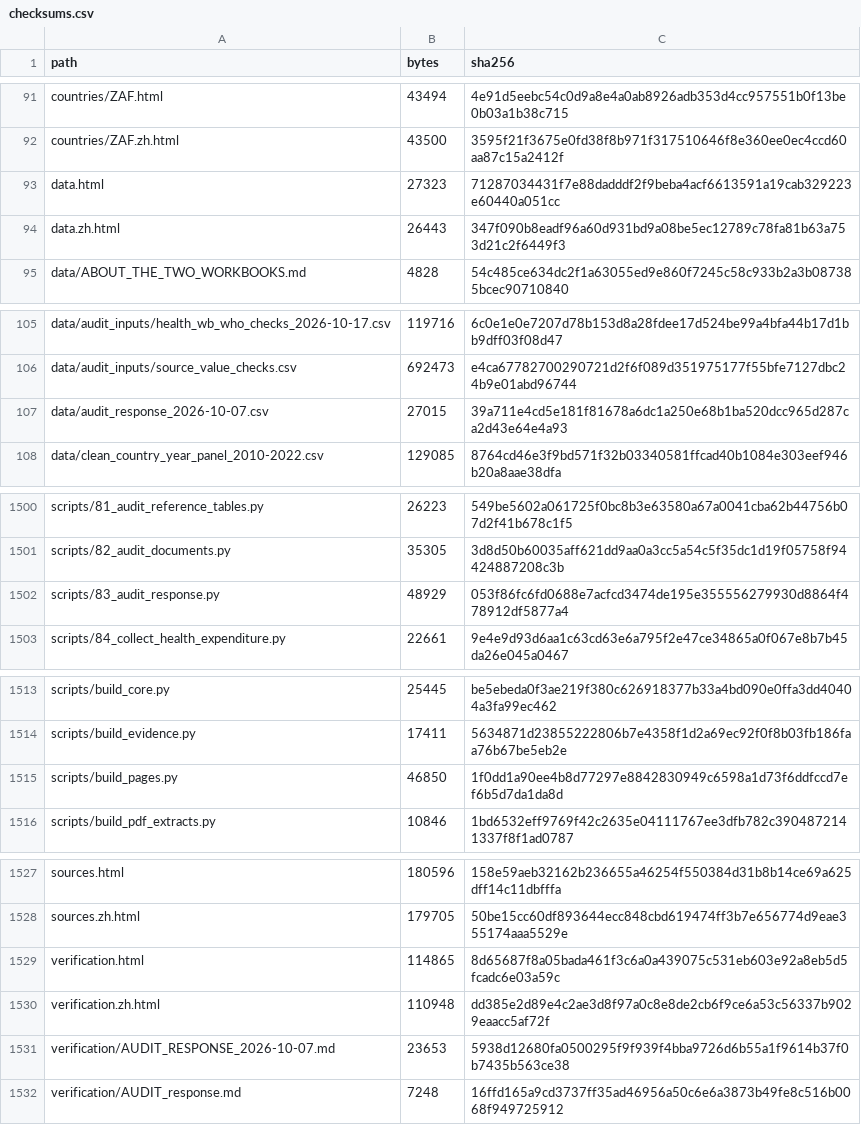
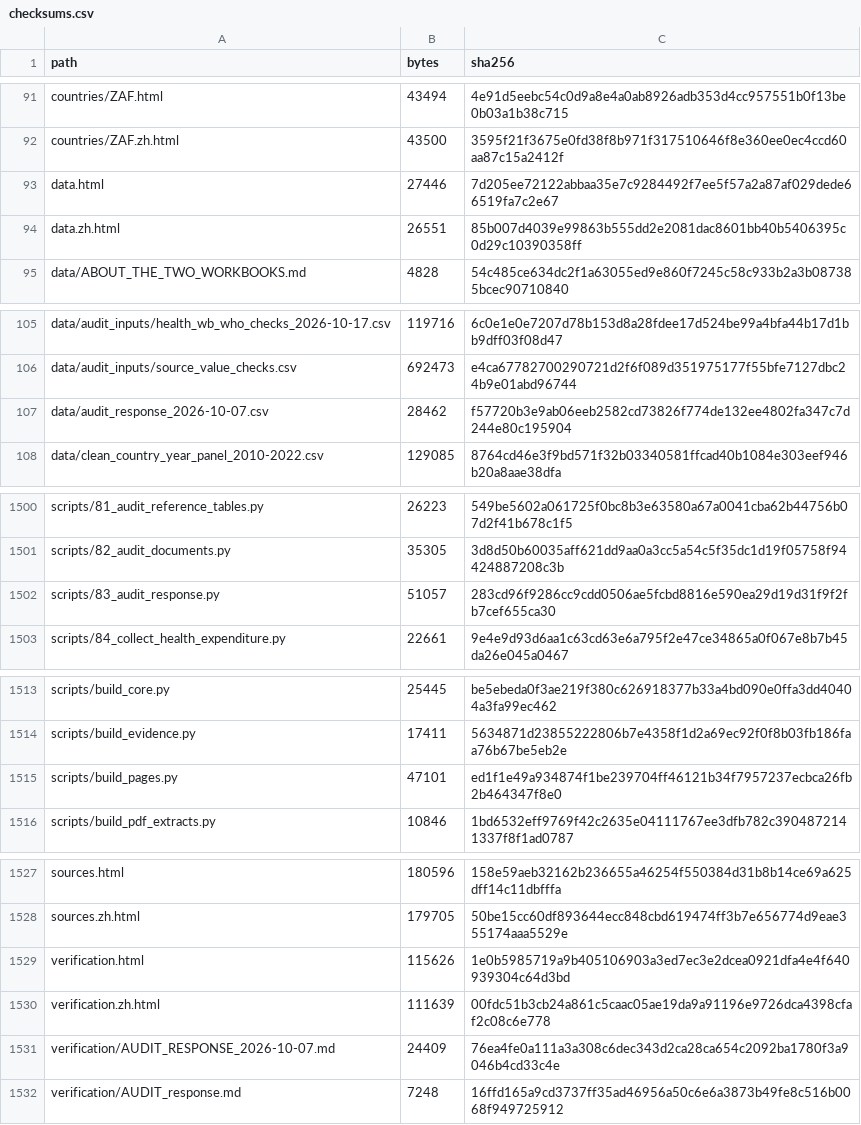
Before and after one commit to raymondkuo/migration-healthcare-attitudes-evidence, a CSV file: manifest/checksums.csv, drawn as a sheet; only a part is shown, gaps mark what is left out; the diff covers the shown part only.

```diff
--- a/manifest/checksums.csv
+++ b/manifest/checksums.csv
@@ -92,4 +92,4 @@ countries/ZAF.html,43494,4e91d5eebc54c0d9a8e4a0ab8926adb353d4cc957551b0f13be0b03
 countries/ZAF.zh.html,43500,3595f21f3675e0fd38f8b971f317510646f8e360ee0ec4ccd60aa87c15a2412f
-data.html,27323,71287034431f7e88dadddf2f9beba4acf6613591a19cab329223e60440a051cc
-data.zh.html,26443,347f090b8eadf96a60d931bd9a08be5ec12789c78fa81b63a753d21c2f6449f3
+data.html,27446,7d205ee72122abbaa35e7c9284492f7ee5f57a2a87af029dede66519fa7c2e67
+data.zh.html,26551,85b007d4039e99863b555dd2e2081dac8601bb40b5406395c0d29c10390358ff
 data/ABOUT_THE_TWO_WORKBOOKS.md,4828,54c485ce634dc2f1a63055ed9e860f7245c58c933b2a3b087385bcec90710840
@@ -106,3 +106,3 @@ data/audit_inputs/health_wb_who_checks_2026-10-17.csv,119716,6c0e1e0e7207d78b153
 data/audit_inputs/source_value_checks.csv,692473,e4ca67782700290721d2f6f089d351975177f55bfe7127dbc24b9e01abd96744
-data/audit_response_2026-10-07.csv,27015,39a711e4cd5e181f81678a6dc1a250e68b1ba520dcc965d287ca2d43e64e4a93
+data/audit_response_2026-10-07.csv,28462,f57720b3e9ab06eeb2582cd73826f774de132ee4802fa347c7d244e80c195904
 data/clean_country_year_panel_2010-2022.csv,129085,8764cd46e3f9bd571f32b03340581ffcad40b1084e303eef946b20a8aae38dfa
@@ -1501,3 +1501,3 @@ scripts/81_audit_reference_tables.py,26223,549be5602a061725f0bc8b3e63580a67a0041
 scripts/82_audit_documents.py,35305,3d8d50b60035aff621dd9aa0a3cc5a54c5f35dc1d19f05758f94424887208c3b
-scripts/83_audit_response.py,48929,053f86fc6fd0688e7acfcd3474de195e355556279930d8864f478912df5877a4
+scripts/83_audit_response.py,51057,283cd96f9286cc9cdd0506ae5fcbd8816e590ea29d19d31f9f2fb7cef655ca30
 scripts/84_collect_health_expenditure.py,22661,9e4e9d93d6aa1c63cd63e6a795f2e47ce34865a0f067e8b7b45da26e045a0467
@@ -1514,3 +1514,3 @@ scripts/build_core.py,25445,be5ebeda0f3ae219f380c626918377b33a4bd090e0ffa3dd4040
 scripts/build_evidence.py,17411,5634871d23855222806b7e4358f1d2a69ec92f0f8b03fb186faa76b67be5eb2e
-scripts/build_pages.py,46850,1f0dd1a90ee4b8d77297e8842830949c6598a1d73f6ddfccd7ef6b5d7da1da8d
+scripts/build_pages.py,47101,ed1f1e49a934874f1be239704ff46121b34f7957237ecbca26fb2b464347f8e0
 scripts/build_pdf_extracts.py,10846,1bd6532eff9769f42c2635e04111767ee3dfb782c3904872141337f8f1ad0787
@@ -1528,5 +1528,5 @@ sources.html,180596,158e59aeb32162b236655a46254f550384d31b8b14ce69a625dff14c11db
 sources.zh.html,179705,50be15cc60df893644ecc848cbd619474ff3b7e656774d9eae355174aaa5529e
-verification.html,114865,8d65687f8a05bada461f3c6a0a439075c531eb603e92a8eb5d5fcadc6e03a59c
-verification.zh.html,110948,dd385e2d89e4c2ae3d8f97a0c8e8de2cb6f9ce6a53c56337b9029eaacc5af72f
-verification/AUDIT_RESPONSE_2026-10-07.md,23653,5938d12680fa0500295f9f939f4bba9726d6b55a1f9614b37f0b7435b563ce38
+verification.html,115626,1e0b5985719a9b405106903a3ed7ec3e2dcea0921dfa4e4f640939304c64d3bd
+verification.zh.html,111639,00fdc51b3cb24a861c5caac05ae19da9a91196e9726dca4398cfaf2c08c6e778
+verification/AUDIT_RESPONSE_2026-10-07.md,24409,76ea4fe0a111a3a308c6dec343d2ca28ca654c2092ba1780f3a9046b4cd33c4e
 verification/AUDIT_response.md,7248,16ffd165a9cd3737ff35ad46956a50c6e6a3873b49fe8c516b0068f949725912
```
Also changed, not shown: 1 edited cell elsewhere in this file, data/audit_response_2026-10-07.csv, data/reaudit_response_2026-10-07.csv, 8 other files.
